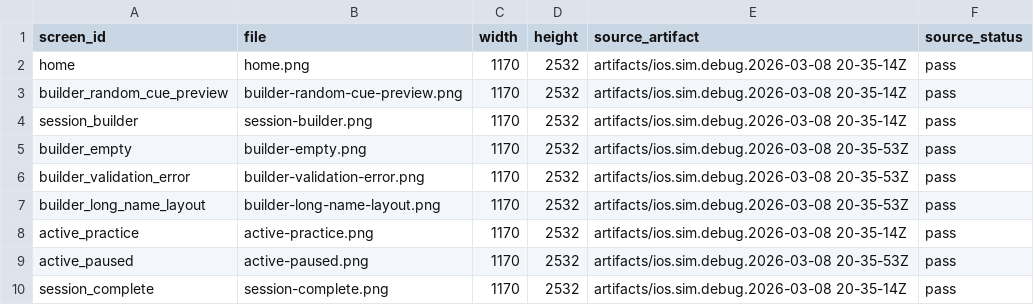
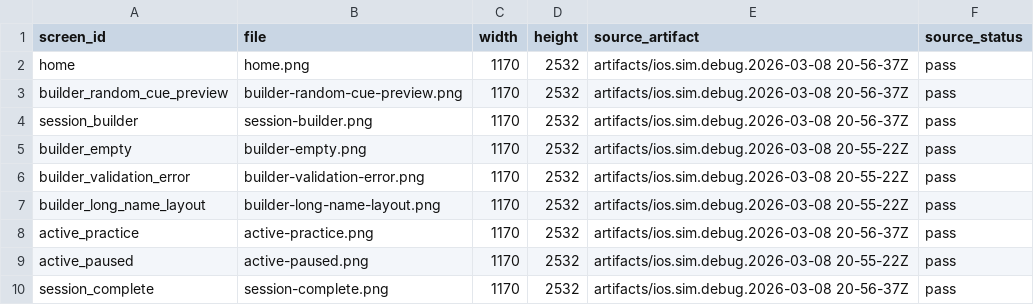
Before and after one commit to liccioni/guitar-practice-app, a CSV file: exports/figma/screen-manifest.csv, drawn as a sheet.

Commit message:
feat(ux): polish sessions/profile flow and refresh figma snapshots

```diff
--- a/exports/figma/screen-manifest.csv
+++ b/exports/figma/screen-manifest.csv
@@ -1,10 +1,10 @@
 screen_id,file,width,height,source_artifact,source_status
-home,home.png,1170,2532,artifacts/ios.sim.debug.2026-03-08 20-35-14Z,pass
-builder_random_cue_preview,builder-random-cue-preview.png,1170,2532,artifacts/ios.sim.debug.2026-03-08 20-35-14Z,pass
-session_builder,session-builder.png,1170,2532,artifacts/ios.sim.debug.2026-03-08 20-35-14Z,pass
-builder_empty,builder-empty.png,1170,2532,artifacts/ios.sim.debug.2026-03-08 20-35-53Z,pass
-builder_validation_error,builder-validation-error.png,1170,2532,artifacts/ios.sim.debug.2026-03-08 20-35-53Z,pass
-builder_long_name_layout,builder-long-name-layout.png,1170,2532,artifacts/ios.sim.debug.2026-03-08 20-35-53Z,pass
-active_practice,active-practice.png,1170,2532,artifacts/ios.sim.debug.2026-03-08 20-35-14Z,pass
-active_paused,active-paused.png,1170,2532,artifacts/ios.sim.debug.2026-03-08 20-35-53Z,pass
-session_complete,session-complete.png,1170,2532,artifacts/ios.sim.debug.2026-03-08 20-35-14Z,pass
+home,home.png,1170,2532,artifacts/ios.sim.debug.2026-03-08 20-56-37Z,pass
+builder_random_cue_preview,builder-random-cue-preview.png,1170,2532,artifacts/ios.sim.debug.2026-03-08 20-56-37Z,pass
+session_builder,session-builder.png,1170,2532,artifacts/ios.sim.debug.2026-03-08 20-56-37Z,pass
+builder_empty,builder-empty.png,1170,2532,artifacts/ios.sim.debug.2026-03-08 20-55-22Z,pass
+builder_validation_error,builder-validation-error.png,1170,2532,artifacts/ios.sim.debug.2026-03-08 20-55-22Z,pass
+builder_long_name_layout,builder-long-name-layout.png,1170,2532,artifacts/ios.sim.debug.2026-03-08 20-55-22Z,pass
+active_practice,active-practice.png,1170,2532,artifacts/ios.sim.debug.2026-03-08 20-56-37Z,pass
+active_paused,active-paused.png,1170,2532,artifacts/ios.sim.debug.2026-03-08 20-55-22Z,pass
+session_complete,session-complete.png,1170,2532,artifacts/ios.sim.debug.2026-03-08 20-56-37Z,pass
```
Also changed, not shown: 8 other files.
